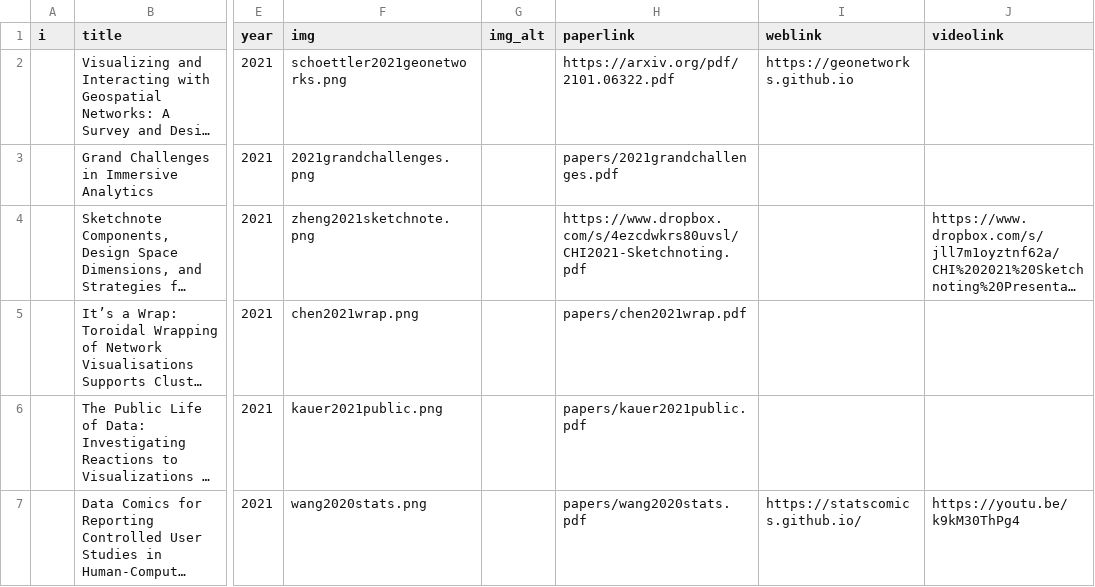
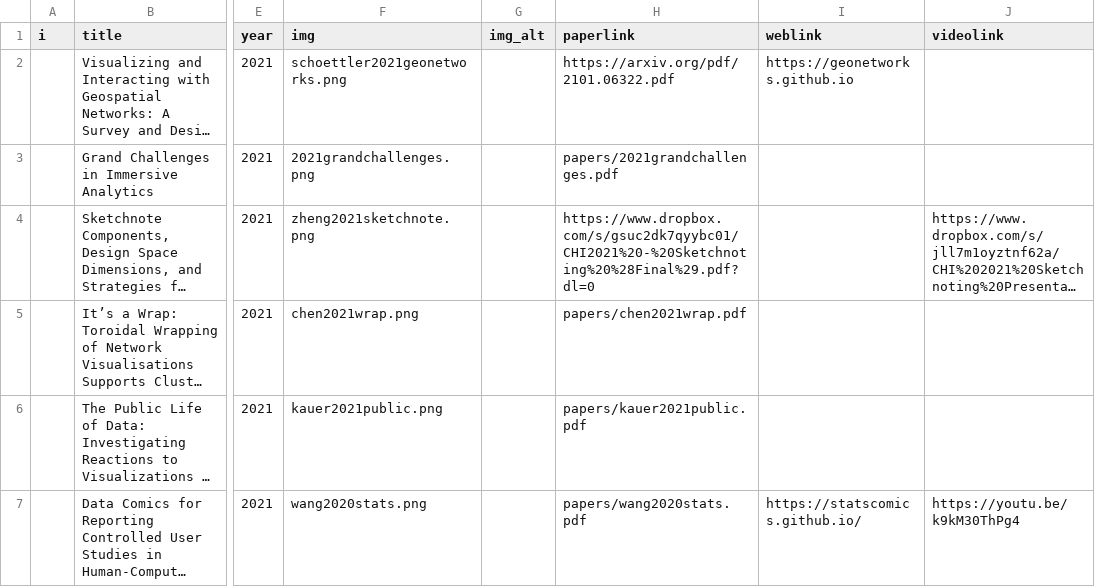
Before and after one commit to visualinteractivedata/visualinteractivedata.github.io, a CSV file: _data/publications.csv, drawn as a sheet; only a part is shown, gaps mark what is left out; long unchanged cells end in …; the diff names each change by its address in the sheet, - before the commit and + after, or states it on an @@ line.

Commit message:
update sketchnote paper link

```diff
--- a/_data/publications.csv
+++ b/_data/publications.csv
-H4 (paperlink): https://www.dropbox.com/s/4ezcdwkrs80uvsl/CHI2021-Sketchnoting.pdf
+H4 (paperlink): https://www.dropbox.com/s/gsuc2dk7qyybc01/CHI2021%20-%20Sketchnoting%20%28Final%29.pdf?dl=0
```
